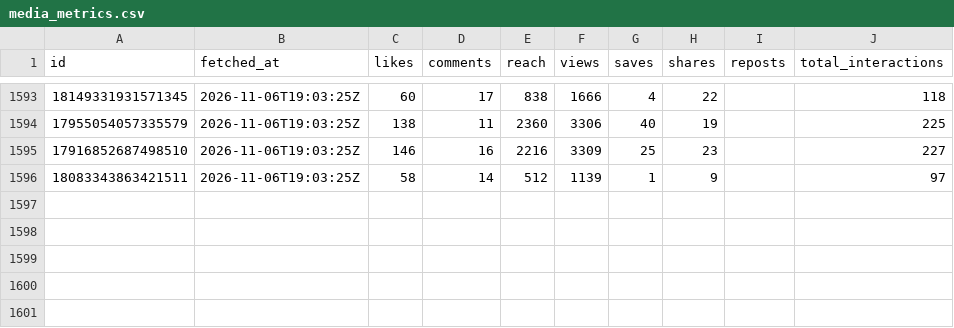
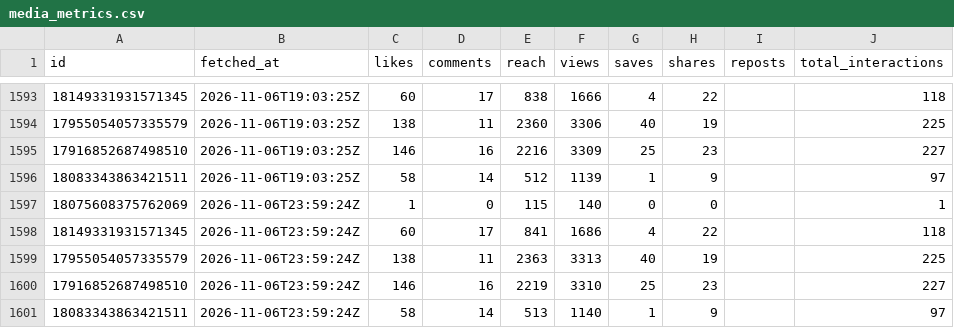
Before and after one commit to LokmaneDaoudi/ig-analytics, a CSV file: data/media_metrics.csv, drawn as a sheet; only a part is shown, gaps mark what is left out; the diff names each change by its address in the sheet, - before the commit and + after, or states it on an @@ line.

Commit message:
Update analytics data

```diff
--- a/data/media_metrics.csv
+++ b/data/media_metrics.csv
+row 1597: 18075608375762069 | 2026-11-06T23:59:24Z | 1 | 0 | 115 | 140 | 0 | 0 |  | 1
+row 1598: 18149331931571345 | 2026-11-06T23:59:24Z | 60 | 17 | 841 | 1686 | 4 | 22 |  | 118
+row 1599: 17955054057335579 | 2026-11-06T23:59:24Z | 138 | 11 | 2363 | 3313 | 40 | 19 |  | 225
+row 1600: 17916852687498510 | 2026-11-06T23:59:24Z | 146 | 16 | 2219 | 3310 | 25 | 23 |  | 227
+row 1601: 18083343863421511 | 2026-11-06T23:59:24Z | 58 | 14 | 513 | 1140 | 1 | 9 |  | 97
```
Also changed, not shown: data/account_daily.csv.
